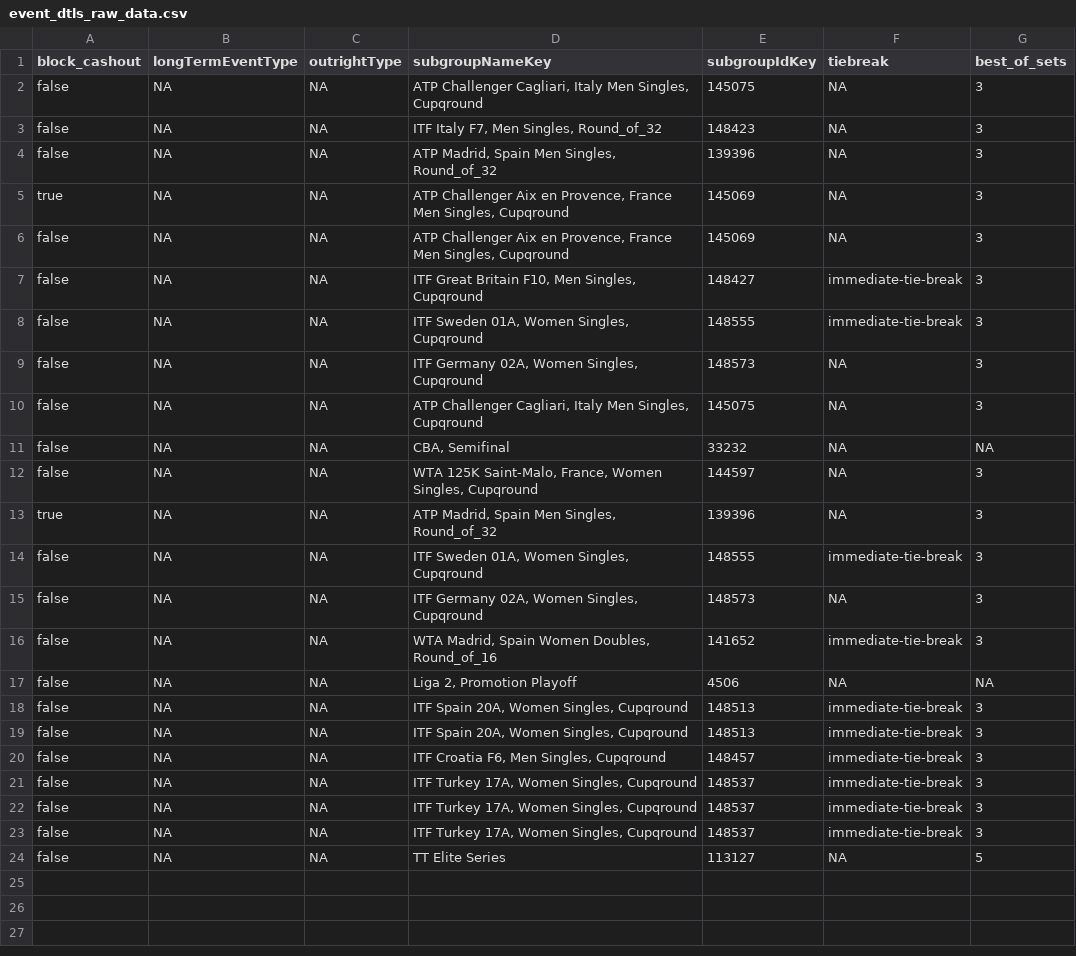
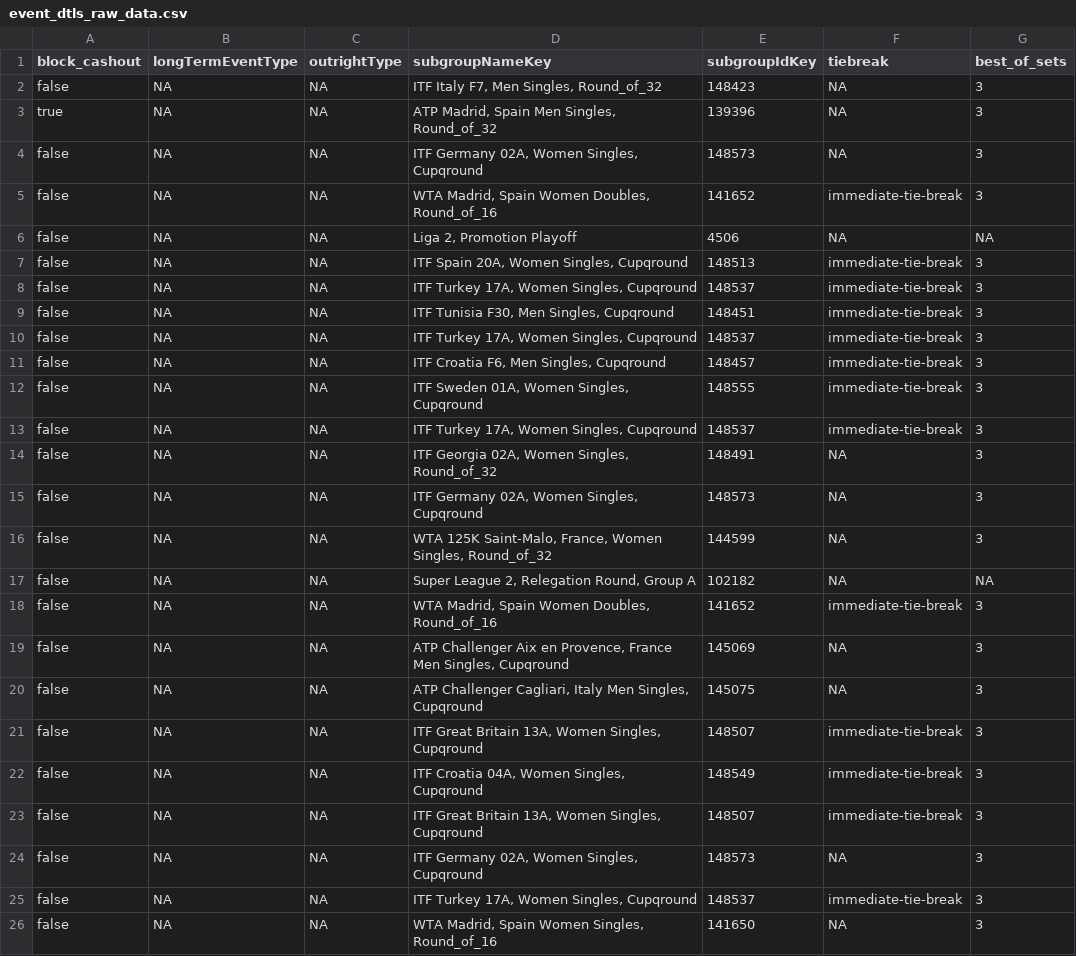
Before and after one commit to timchan0931/tim_chan_tipico_assessment, a CSV file: seeds/event_dtls_raw_data.csv, drawn as a sheet.

Commit message:
add market data

```diff
--- a/seeds/event_dtls_raw_data.csv
+++ b/seeds/event_dtls_raw_data.csv
@@ -1,15 +1,4 @@
 "block_cashout","longTermEventType","outrightType","subgroupNameKey","subgroupIdKey","tiebreak","best_of_sets"
-"false","NA","NA","ATP Challenger Cagliari, Italy Men Singles, Cupqround","145075","NA","3"
 "false","NA","NA","ITF Italy F7, Men Singles, Round_of_32","148423","NA","3"
-"false","NA","NA","ATP Madrid, Spain Men Singles, Round_of_32","139396","NA","3"
-"true","NA","NA","ATP Challenger Aix en Provence, France Men Singles, Cupqround","145069","NA","3"
-"false","NA","NA","ATP Challenger Aix en Provence, France Men Singles, Cupqround","145069","NA","3"
-"false","NA","NA","ITF Great Britain F10, Men Singles, Cupqround","148427","immediate-tie-break","3"
-"false","NA","NA","ITF Sweden 01A, Women Singles, Cupqround","148555","immediate-tie-break","3"
-"false","NA","NA","ITF Germany 02A, Women Singles, Cupqround","148573","NA","3"
-"false","NA","NA","ATP Challenger Cagliari, Italy Men Singles, Cupqround","145075","NA","3"
-"false","NA","NA","CBA, Semifinal","33232","NA","NA"
-"false","NA","NA","WTA 125K Saint-Malo, France, Women Singles, Cupqround","144597","NA","3"
 "true","NA","NA","ATP Madrid, Spain Men Singles, Round_of_32","139396","NA","3"
-"false","NA","NA","ITF Sweden 01A, Women Singles, Cupqround","148555","immediate-tie-break","3"
 "false","NA","NA","ITF Germany 02A, Women Singles, Cupqround","148573","NA","3"
@@ -18,7 +7,20 @@
 "false","NA","NA","ITF Spain 20A, Women Singles, Cupqround","148513","immediate-tie-break","3"
-"false","NA","NA","ITF Spain 20A, Women Singles, Cupqround","148513","immediate-tie-break","3"
+"false","NA","NA","ITF Turkey 17A, Women Singles, Cupqround","148537","immediate-tie-break","3"
+"false","NA","NA","ITF Tunisia F30, Men Singles, Cupqround","148451","immediate-tie-break","3"
+"false","NA","NA","ITF Turkey 17A, Women Singles, Cupqround","148537","immediate-tie-break","3"
 "false","NA","NA","ITF Croatia F6, Men Singles, Cupqround","148457","immediate-tie-break","3"
+"false","NA","NA","ITF Sweden 01A, Women Singles, Cupqround","148555","immediate-tie-break","3"
 "false","NA","NA","ITF Turkey 17A, Women Singles, Cupqround","148537","immediate-tie-break","3"
+"false","NA","NA","ITF Georgia 02A, Women Singles, Round_of_32","148491","NA","3"
+"false","NA","NA","ITF Germany 02A, Women Singles, Cupqround","148573","NA","3"
+"false","NA","NA","WTA 125K Saint-Malo, France, Women Singles, Round_of_32","144599","NA","3"
+"false","NA","NA","Super League 2, Relegation Round, Group A","102182","NA","NA"
+"false","NA","NA","WTA Madrid, Spain Women Doubles, Round_of_16","141652","immediate-tie-break","3"
+"false","NA","NA","ATP Challenger Aix en Provence, France Men Singles, Cupqround","145069","NA","3"
+"false","NA","NA","ATP Challenger Cagliari, Italy Men Singles, Cupqround","145075","NA","3"
+"false","NA","NA","ITF Great Britain 13A, Women Singles, Cupqround","148507","immediate-tie-break","3"
+"false","NA","NA","ITF Croatia 04A, Women Singles, Cupqround","148549","immediate-tie-break","3"
+"false","NA","NA","ITF Great Britain 13A, Women Singles, Cupqround","148507","immediate-tie-break","3"
+"false","NA","NA","ITF Germany 02A, Women Singles, Cupqround","148573","NA","3"
 "false","NA","NA","ITF Turkey 17A, Women Singles, Cupqround","148537","immediate-tie-break","3"
-"false","NA","NA","ITF Turkey 17A, Women Singles, Cupqround","148537","immediate-tie-break","3"
-"false","NA","NA","TT Elite Series","113127","NA","5"
+"false","NA","NA","WTA Madrid, Spain Women Singles, Round_of_16","141650","NA","3"
```
Also changed, not shown: seeds/group_raw_data_test.csv, seeds/participants_raw_data.csv, 5 other files.
